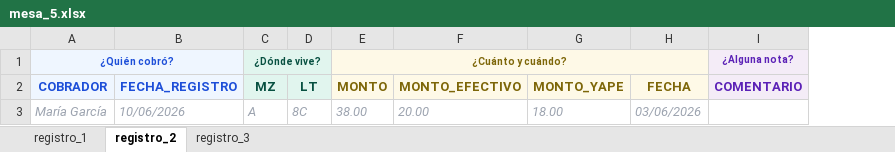
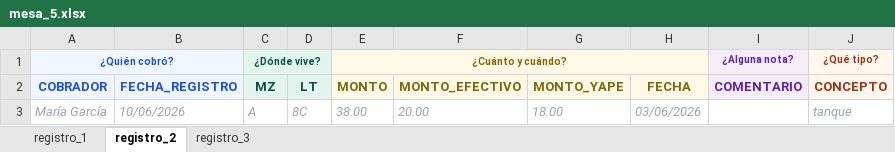
Before and after one commit to Thariel198/jaas-saas, an Excel workbook: 4_pagos/efectivo/inputs/mesa_5.xlsx, sheet registro_2, drawn as a sheet; values as stored, in another font and other column widths than the file's, no borders; the diff names each change by its address in the sheet, - before the commit and + after, or states it on an @@ line.

```diff
--- a/4_pagos/efectivo/inputs/mesa_5.xlsx (sheet registro_2)
+++ b/4_pagos/efectivo/inputs/mesa_5.xlsx (sheet registro_2)
+column J (CONCEPTO), row 1: ¿Qué tipo?; row 3: tanque
```
Also changed, not shown: sheet registro_1, sheet registro_3, hidden cells, 4_pagos/efectivo/inputs/mesa_6.xlsx, 4 other files.
